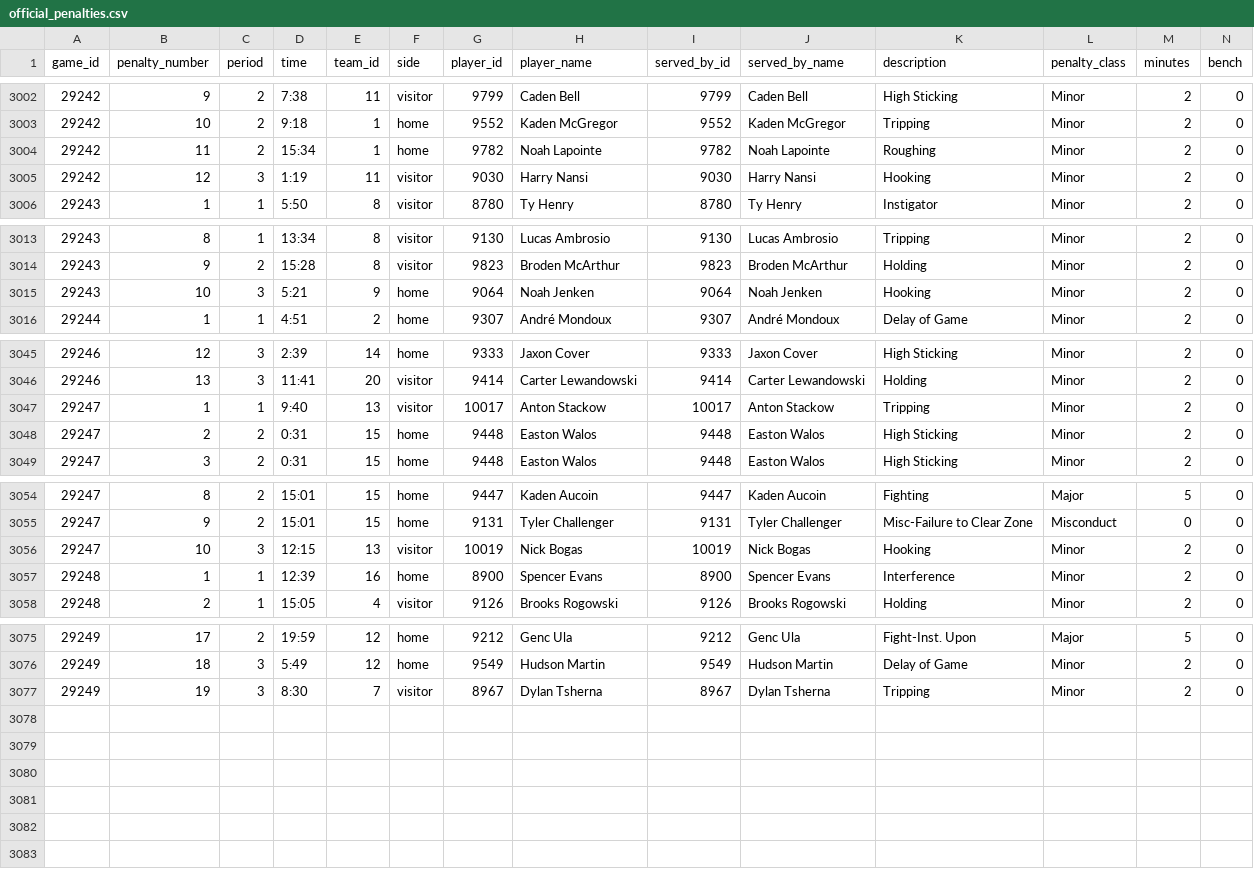
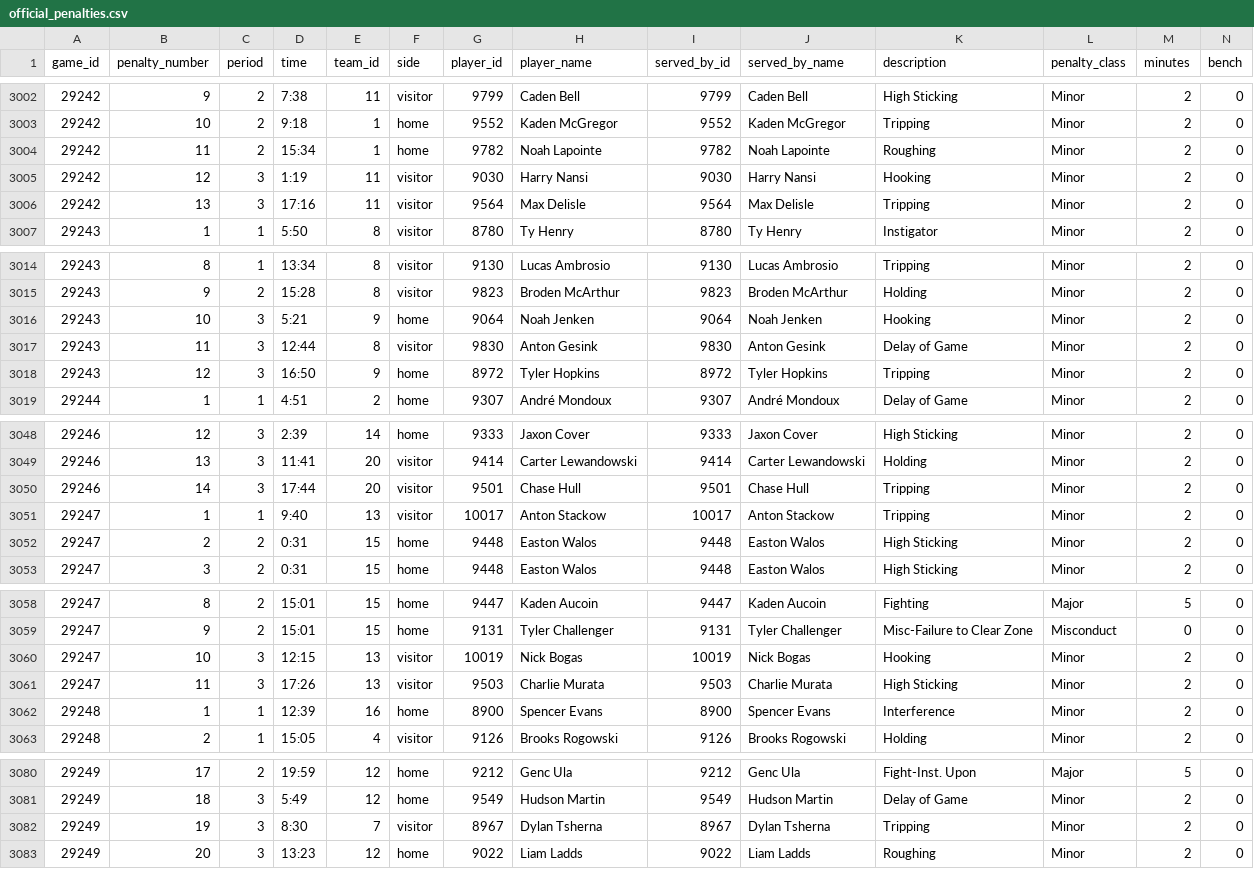
Before and after one commit to NoahCornish/IceIndex, a CSV file: data/games/2026-27/official_penalties.csv, drawn as a sheet; only a part is shown, gaps mark what is left out; rows hold the shown columns only; the diff names each change by its address in the sheet, - before the commit and + after, or states it on an @@ line.

```diff
--- a/data/games/2026-27/official_penalties.csv
+++ b/data/games/2026-27/official_penalties.csv
+row 3006: 29242 | 13 | 3 | 17:16 | 11 | visitor | 9564 | Max Delisle | 9564 | Max Delisle | Tripping | Minor | 2 | 0
+row 3017: 29243 | 11 | 3 | 12:44 | 8 | visitor | 9830 | Anton Gesink | 9830 | Anton Gesink | Delay of Game | Minor | 2 | 0
+row 3018: 29243 | 12 | 3 | 16:50 | 9 | home | 8972 | Tyler Hopkins | 8972 | Tyler Hopkins | Tripping | Minor | 2 | 0
+row 3050: 29246 | 14 | 3 | 17:44 | 20 | visitor | 9501 | Chase Hull | 9501 | Chase Hull | Tripping | Minor | 2 | 0
+row 3061: 29247 | 11 | 3 | 17:26 | 13 | visitor | 9503 | Charlie Murata | 9503 | Charlie Murata | High Sticking | Minor | 2 | 0
+row 3083: 29249 | 20 | 3 | 13:23 | 12 | home | 9022 | Liam Ladds | 9022 | Liam Ladds | Roughing | Minor | 2 | 0
```
Also changed, not shown: data/games/2026-27/official_scoring_plays.csv, data/games/2026-27/official_three_stars.csv, 38 other files.
